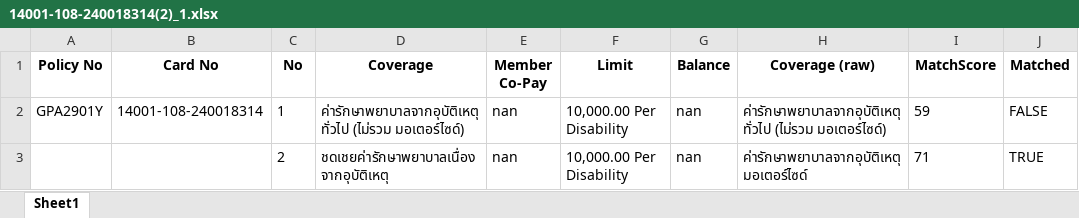
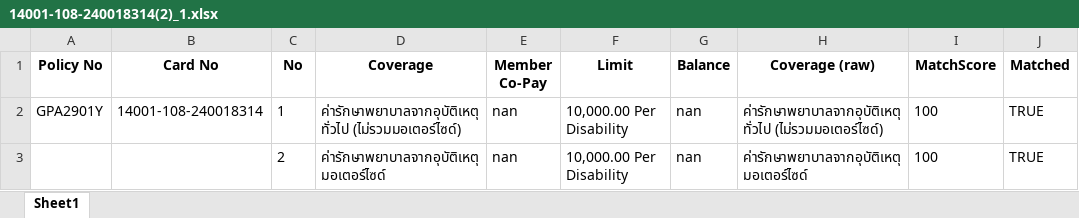
Before and after one commit to KittikanK/TyphoonOCR, an Excel workbook: xls/14001-108-240018314(2)_1.xlsx, sheet Sheet1, drawn as a sheet; values as stored, in another font and other column widths than the file's, no borders; the diff names each change by its address in the sheet, - before the commit and + after, or states it on an @@ line.

```diff
--- a/xls/14001-108-240018314(2)_1.xlsx (sheet Sheet1)
+++ b/xls/14001-108-240018314(2)_1.xlsx (sheet Sheet1)
-D2 (Coverage): ค่ารักษาพยาบาลจากอุบัติเหตุทั่วไป (ไม่รวม มอเตอร์ไซด์)
+D2 (Coverage): ค่ารักษาพยาบาลจากอุบัติเหตุทั่วไป (ไม่รวมมอเตอร์ไซด์)
-H2 (Coverage (raw)): ค่ารักษาพยาบาลจากอุบัติเหตุทั่วไป (ไม่รวม มอเตอร์ไซด์)
+H2 (Coverage (raw)): ค่ารักษาพยาบาลจากอุบัติเหตุทั่วไป (ไม่รวมมอเตอร์ไซด์)
-I2 (MatchScore): 59
+I2 (MatchScore): 100
-J2 (Matched): FALSE
+J2 (Matched): TRUE
-D3 (Coverage): ชดเชยค่ารักษาพยาบาลเนื่องจากอุบัติเหตุ
+D3 (Coverage): ค่ารักษาพยาบาลจากอุบัติเหตุมอเตอร์ไซด์
-I3 (MatchScore): 71
+I3 (MatchScore): 100
```
Also changed, not shown: xls/14001-108-240018314(2)_2.xlsx, xls/14001-108-240018314_1.xlsx, 31 other files.
